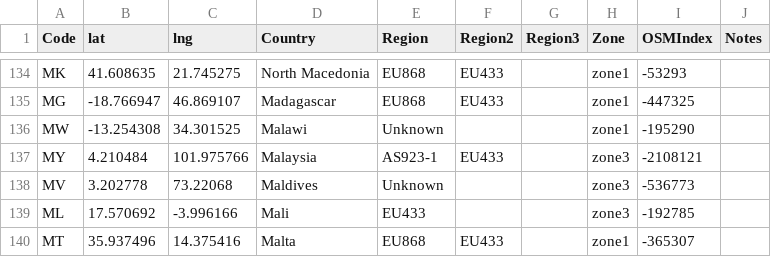
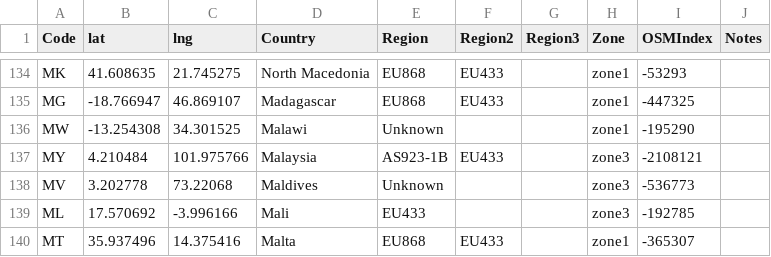
Before and after one commit to dewi-alliance/hplans, a CSV file: regions.csv, drawn as a sheet; only a part is shown, gaps mark what is left out.

Commit message:
moved Malaysia from AS923-1 to new region AS923-1B. This closes #34

```diff
--- a/regions.csv
+++ b/regions.csv
@@ -136,3 +136,3 @@ MG,-18.766947,46.869107,Madagascar,EU868,EU433,,zone1,-447325,
 MW,-13.254308,34.301525,Malawi,Unknown,,,zone1,-195290,
-MY,4.210484,101.975766,Malaysia,AS923-1,EU433,,zone3,-2108121,
+MY,4.210484,101.975766,Malaysia,AS923-1B,EU433,,zone3,-2108121,
 MV,3.202778,73.22068,Maldives,Unknown,,,zone3,-536773,
```
Also changed, not shown: 8 other files.
